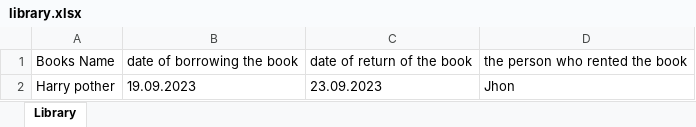
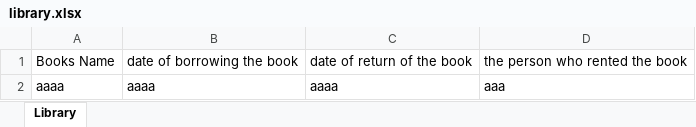
Before and after one commit to Kharpoose/Library-automation-with-python, an Excel workbook: libary otomation with excel/library.xlsx, sheet Library, drawn as a sheet; values as stored, in another font and other column widths than the file's, no borders; removed rows and columns are numbered as before the commit, all else as after; the diff names each change by its address in the sheet, - before the commit and + after, or states it on an @@ line.

Commit message:
library with function

```diff
--- a/libary otomation with excel/library.xlsx (sheet Library)
+++ b/libary otomation with excel/library.xlsx (sheet Library)
-row 2: Harry pother | 19.09.2023 | 23.09.2023 | Jhon
+row 2: aaaa | aaaa | aaaa | aaa
```
Also changed, not shown: 3 other files.
